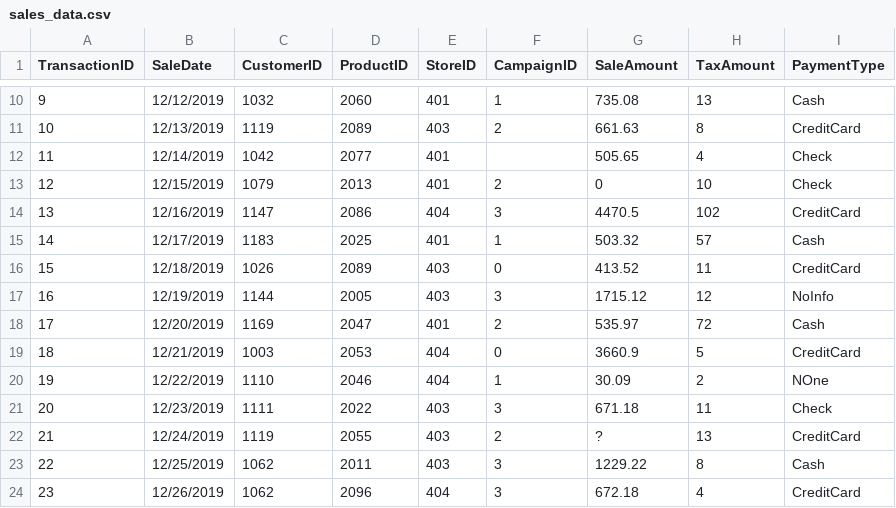
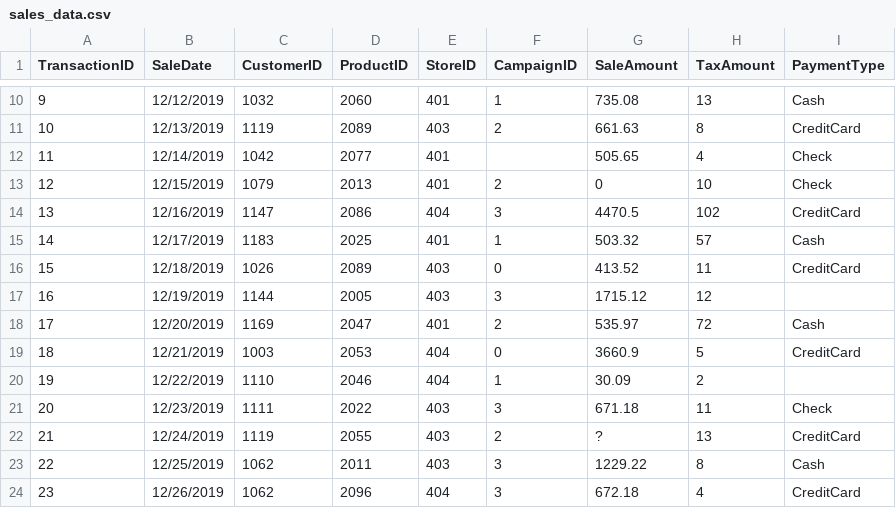
Before and after one commit to KamanaGrows/smart-sales-kamana, a CSV file: data/raw/sales_data.csv, drawn as a sheet; only a part is shown, gaps mark what is left out.

```diff
--- a/data/raw/sales_data.csv
+++ b/data/raw/sales_data.csv
@@ -16,6 +16,6 @@ TransactionID,SaleDate,CustomerID,ProductID,StoreID,CampaignID,SaleAmount,TaxAmo
 15,12/18/2019,1026,2089,403,0,413.52,11,CreditCard
-16,12/19/2019,1144,2005,403,3,1715.12,12,NoInfo
+16,12/19/2019,1144,2005,403,3,1715.12,12,
 17,12/20/2019,1169,2047,401,2,535.97,72,Cash
 18,12/21/2019,1003,2053,404,0,3660.9,5,CreditCard
-19,12/22/2019,1110,2046,404,1,30.09,2,NOne
+19,12/22/2019,1110,2046,404,1,30.09,2,
 20,12/23/2019,1111,2022,403,3,671.18,11,Check
```
Also changed, not shown: data/prepared/sales_prepared.csv, 7 other files.
